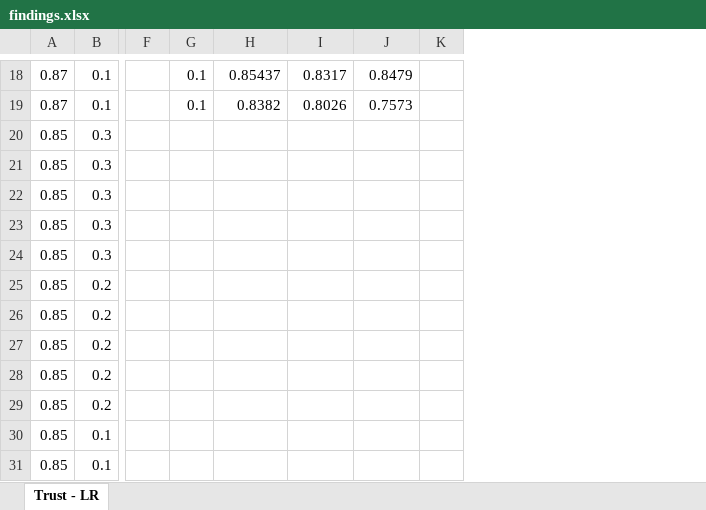
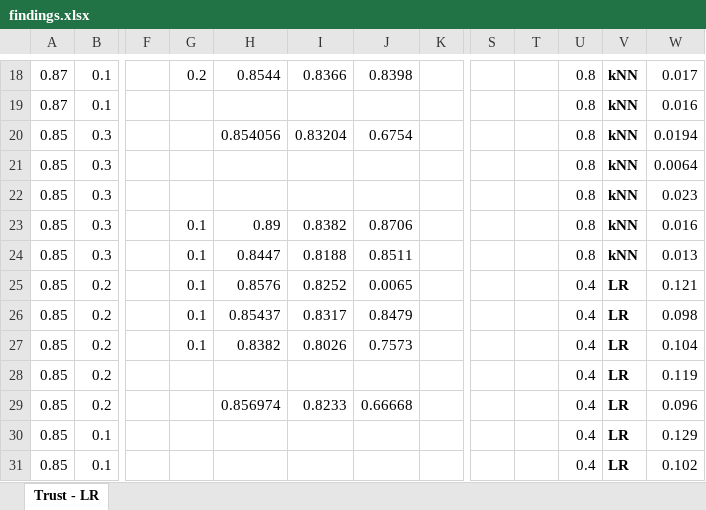
Before and after one commit to wihl/cs181-spring2014, an Excel workbook: Practical3/solution/analysis/findings.xlsx, sheet Trust - LR, drawn as a sheet; only a part is shown, gaps mark what is left out; values as stored, in another font and other column widths than the file's, no borders; charts and pictures not drawn; the diff covers the shown part only; the diff names each change by its address in the sheet, - before the commit and + after, or states it on an @@ line.

```diff
--- a/Practical3/solution/analysis/findings.xlsx (sheet Trust - LR)
+++ b/Practical3/solution/analysis/findings.xlsx (sheet Trust - LR)
+column S, empty
+column T, empty
+column U, rows 18-31: 0.8 | 0.8 | 0.8 | 0.8 | 0.8 | 0.8 | 0.8 | 0.4 | 0.4 | 0.4 | 0.4 | 0.4 | 0.4 | 0.4
+column V, rows 18-31: kNN | kNN | kNN | kNN | kNN | kNN | kNN | LR | LR | LR | LR | LR | LR | LR
+column W, rows 18-31: 0.017 | 0.016 | 0.0194 | 0.0064 | 0.023 | 0.016 | 0.013 | 0.121 | 0.098 | 0.104 | 0.119 | 0.096 | 0.129 | 0.102
-G18: 0.1
+G18: 0.2
-H18: 0.85437
+H18: 0.8544
-I18: 0.8317
+I18: 0.8366
-J18: 0.8479
+J18: 0.8398
-G19: 0.1
+G19: (empty)
-H19: 0.8382
+H19: (empty)
-I19: 0.8026
+I19: (empty)
-J19: 0.7573
+J19: (empty)
-H20: (empty)
+H20: 0.854056
-I20: (empty)
+I20: 0.83204
-J20: (empty)
+J20: 0.6754
-G23:G27: (empty)
+G23:G27: 0.1
-H23: (empty)
+H23: 0.89
-I23: (empty)
+I23: 0.8382
-J23: (empty)
+J23: 0.8706
-H24: (empty)
+H24: 0.8447
-I24: (empty)
+I24: 0.8188
-J24: (empty)
+J24: 0.8511
-H25: (empty)
+H25: 0.8576
-I25: (empty)
+I25: 0.8252
-J25: (empty)
+J25: 0.0065
-H26: (empty)
+H26: 0.85437
-I26: (empty)
+I26: 0.8317
-J26: (empty)
+J26: 0.8479
-H27: (empty)
+H27: 0.8382
-I27: (empty)
+I27: 0.8026
-J27: (empty)
+J27: 0.7573
-H29: (empty)
+H29: 0.856974
-I29: (empty)
+I29: 0.8233
-J29: (empty)
+J29: 0.66668
```
Also changed, not shown: 5 added rows, 30 edited cells and cell formats elsewhere in this sheet, charts or pictures, 2 other files.
